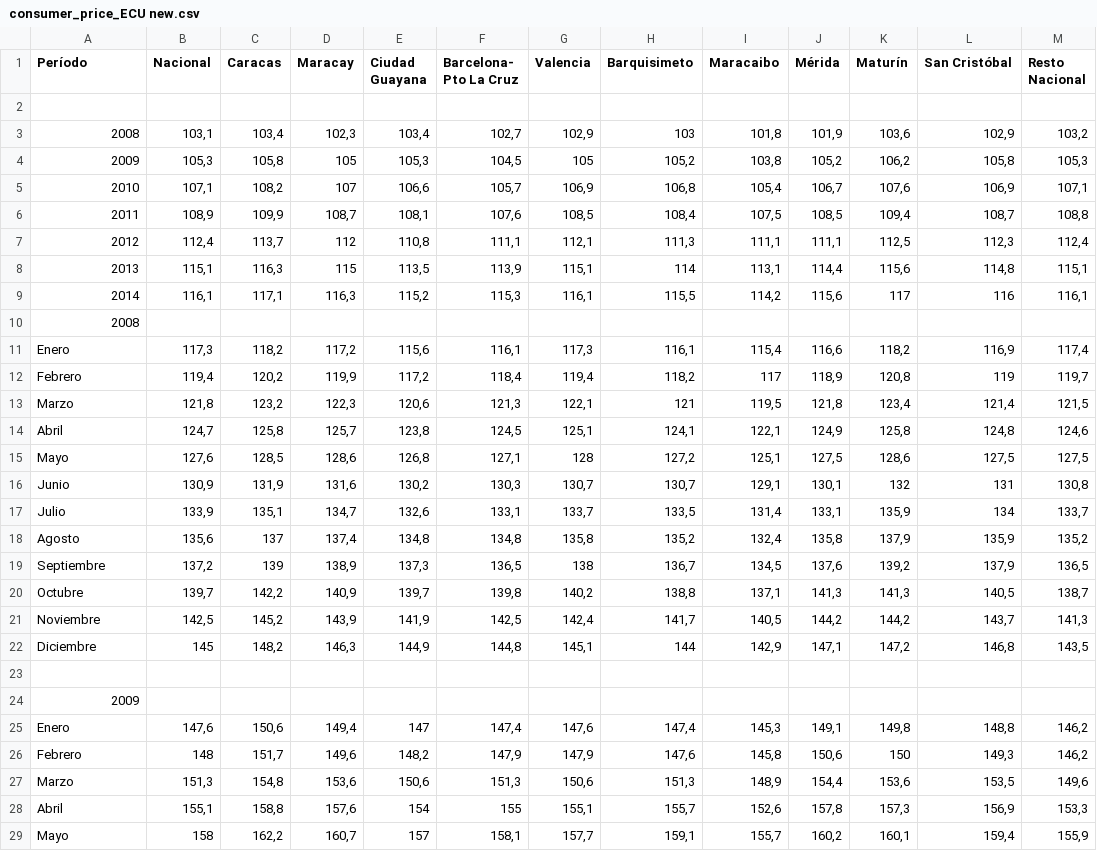
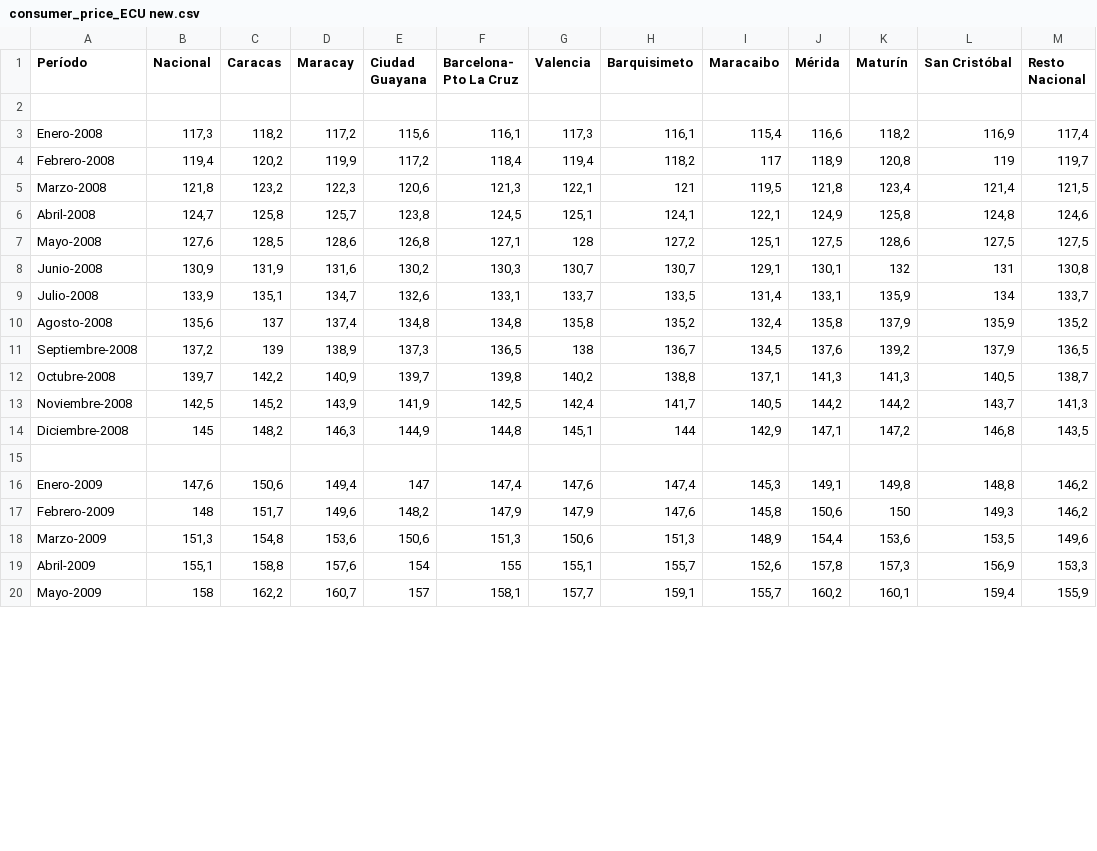
Before and after one commit to JOCSER21/BDA, a CSV file: consumer_price_ECU new.csv, drawn as a sheet; only a part is shown; the diff covers the shown part only.

Commit message:
Update consumer_price_ECU new.csv

```diff
--- a/consumer_price_ECU new.csv
+++ b/consumer_price_ECU new.csv
@@ -6,28 +6,19 @@ Nacional"
 ,,,,,,,,,,,,
-2008,"103,1","103,4","102,3","103,4","102,7","102,9",103,"101,8","101,9","103,6","102,9","103,2"
-2009,"105,3","105,8",105,"105,3","104,5",105,"105,2","103,8","105,2","106,2","105,8","105,3"
-2010,"107,1","108,2",107,"106,6","105,7","106,9","106,8","105,4","106,7","107,6","106,9","107,1"
-2011,"108,9","109,9","108,7","108,1","107,6","108,5","108,4","107,5","108,5","109,4","108,7","108,8"
-2012,"112,4","113,7",112,"110,8","111,1","112,1","111,3","111,1","111,1","112,5","112,3","112,4"
-2013,"115,1","116,3",115,"113,5","113,9","115,1",114,"113,1","114,4","115,6","114,8","115,1"
-2014,"116,1","117,1","116,3","115,2","115,3","116,1","115,5","114,2","115,6",117,116,"116,1"
-2008,,,,,,,,,,,,
-Enero,"117,3","118,2","117,2","115,6","116,1","117,3","116,1","115,4","116,6","118,2","116,9","117,4"
-Febrero,"119,4","120,2","119,9","117,2","118,4","119,4","118,2",117,"118,9","120,8",119,"119,7"
-Marzo,"121,8","123,2","122,3","120,6","121,3","122,1",121,"119,5","121,8","123,4","121,4","121,5"
-Abril,"124,7","125,8","125,7","123,8","124,5","125,1","124,1","122,1","124,9","125,8","124,8","124,6"
-Mayo,"127,6","128,5","128,6","126,8","127,1",128,"127,2","125,1","127,5","128,6","127,5","127,5"
-Junio,"130,9","131,9","131,6","130,2","130,3","130,7","130,7","129,1","130,1",132,131,"130,8"
-Julio,"133,9","135,1","134,7","132,6","133,1","133,7","133,5","131,4","133,1","135,9",134,"133,7"
-Agosto,"135,6",137,"137,4","134,8","134,8","135,8","135,2","132,4","135,8","137,9","135,9","135,2"
-Septiembre,"137,2",139,"138,9","137,3","136,5",138,"136,7","134,5","137,6","139,2","137,9","136,5"
-Octubre,"139,7","142,2","140,9","139,7","139,8","140,2","138,8","137,1","141,3","141,3","140,5","138,7"
-Noviembre,"142,5","145,2","143,9","141,9","142,5","142,4","141,7","140,5","144,2","144,2","143,7","141,3"
-Diciembre,145,"148,2","146,3","144,9","144,8","145,1",144,"142,9","147,1","147,2","146,8","143,5"
+Enero-2008,"117,3","118,2","117,2","115,6","116,1","117,3","116,1","115,4","116,6","118,2","116,9","117,4"
+Febrero-2008,"119,4","120,2","119,9","117,2","118,4","119,4","118,2",117,"118,9","120,8",119,"119,7"
+Marzo-2008,"121,8","123,2","122,3","120,6","121,3","122,1",121,"119,5","121,8","123,4","121,4","121,5"
+Abril-2008,"124,7","125,8","125,7","123,8","124,5","125,1","124,1","122,1","124,9","125,8","124,8","124,6"
+Mayo-2008,"127,6","128,5","128,6","126,8","127,1",128,"127,2","125,1","127,5","128,6","127,5","127,5"
+Junio-2008,"130,9","131,9","131,6","130,2","130,3","130,7","130,7","129,1","130,1",132,131,"130,8"
+Julio-2008,"133,9","135,1","134,7","132,6","133,1","133,7","133,5","131,4","133,1","135,9",134,"133,7"
+Agosto-2008,"135,6",137,"137,4","134,8","134,8","135,8","135,2","132,4","135,8","137,9","135,9","135,2"
+Septiembre-2008,"137,2",139,"138,9","137,3","136,5",138,"136,7","134,5","137,6","139,2","137,9","136,5"
+Octubre-2008,"139,7","142,2","140,9","139,7","139,8","140,2","138,8","137,1","141,3","141,3","140,5","138,7"
+Noviembre-2008,"142,5","145,2","143,9","141,9","142,5","142,4","141,7","140,5","144,2","144,2","143,7","141,3"
+Diciembre-2008,145,"148,2","146,3","144,9","144,8","145,1",144,"142,9","147,1","147,2","146,8","143,5"
 ,,,,,,,,,,,,
-2009,,,,,,,,,,,,
-Enero,"147,6","150,6","149,4",147,"147,4","147,6","147,4","145,3","149,1","149,8","148,8","146,2"
-Febrero,148,"151,7","149,6","148,2","147,9","147,9","147,6","145,8","150,6",150,"149,3","146,2"
-Marzo,"151,3","154,8","153,6","150,6","151,3","150,6","151,3","148,9","154,4","153,6","153,5","149,6"
-Abril,"155,1","158,8","157,6",154,155,"155,1","155,7","152,6","157,8","157,3","156,9","153,3"
-Mayo,158,"162,2","160,7",157,"158,1","157,7","159,1","155,7","160,2","160,1","159,4","155,9"
+Enero-2009,"147,6","150,6","149,4",147,"147,4","147,6","147,4","145,3","149,1","149,8","148,8","146,2"
+Febrero-2009,148,"151,7","149,6","148,2","147,9","147,9","147,6","145,8","150,6",150,"149,3","146,2"
+Marzo-2009,"151,3","154,8","153,6","150,6","151,3","150,6","151,3","148,9","154,4","153,6","153,5","149,6"
+Abril-2009,"155,1","158,8","157,6",154,155,"155,1","155,7","152,6","157,8","157,3","156,9","153,3"
+Mayo-2009,158,"162,2","160,7",157,"158,1","157,7","159,1","155,7","160,2","160,1","159,4","155,9"
```
Also changed, not shown: 6 removed rows and 67 edited cells elsewhere in this file.
